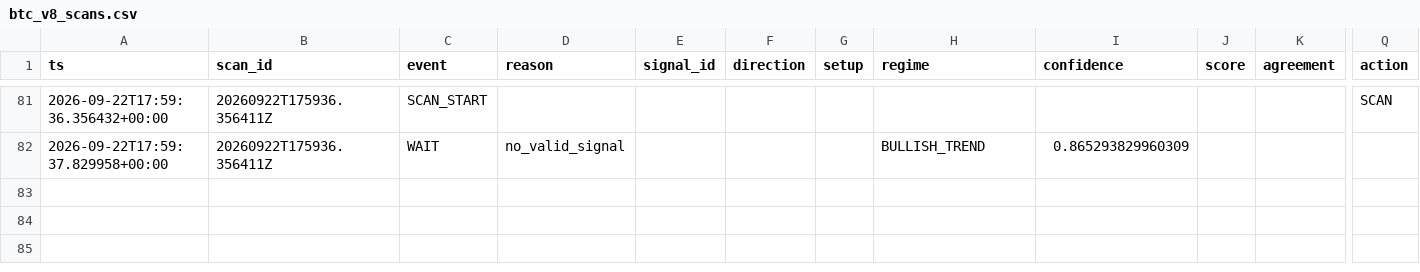
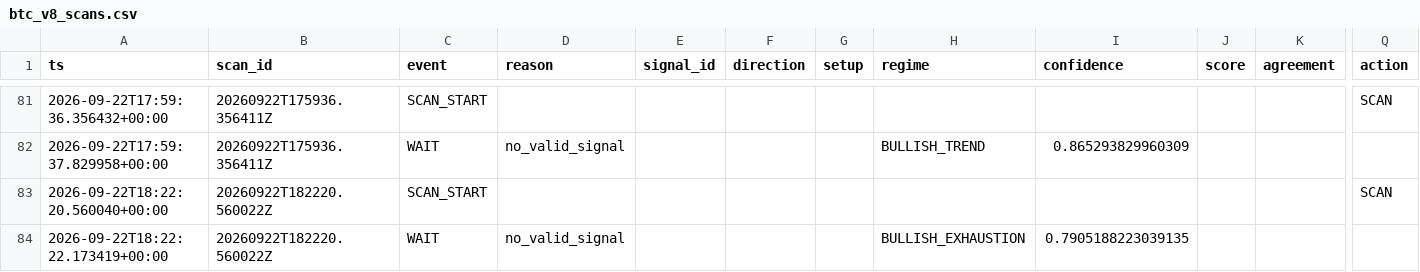
Before and after one commit to shaankhan9999999-sudo/smc-crypto-bot, a CSV file: logs/csv/btc_v8_scans.csv, drawn as a sheet; only a part is shown, gaps mark what is left out; rows hold the shown columns only; the diff names each change by its address in the sheet, - before the commit and + after, or states it on an @@ line.

```diff
--- a/logs/csv/btc_v8_scans.csv
+++ b/logs/csv/btc_v8_scans.csv
+row 83: 2026-09-22T18:22:20.560040+00:00 | 20260922T182220.560022Z | SCAN_START |  |  |  |  |  |  |  |  | SCAN
+row 84: 2026-09-22T18:22:22.173419+00:00 | 20260922T182220.560022Z | WAIT | no_valid_signal |  |  |  | BULLISH_EXHAUSTION | 0.7905188223039135
```
Also changed, not shown: logs/csv/btc_v8_shadow_sr.csv, logs/csv/btc_v8_shadow_sr_dynamic.csv, 3 other files.
